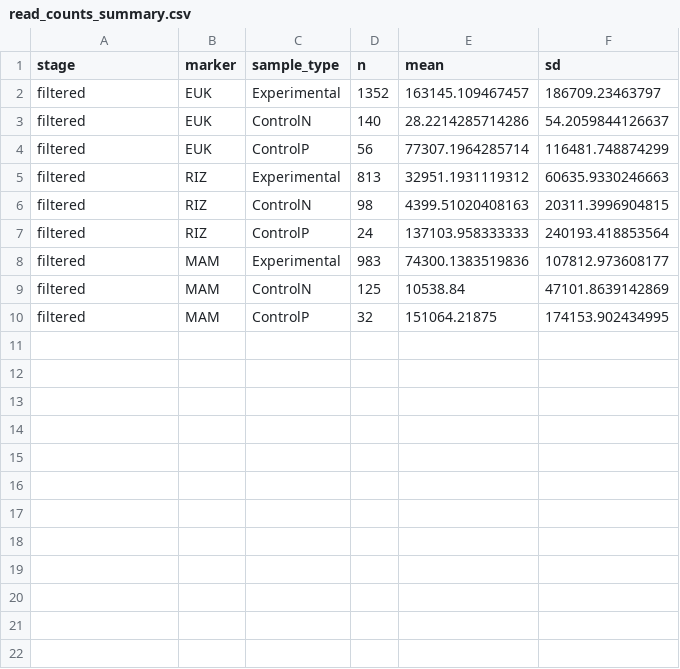
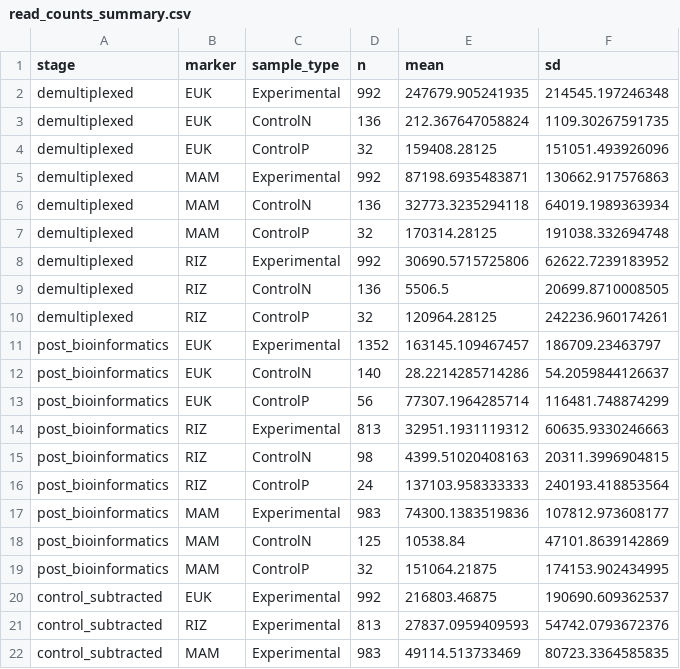
Before and after one commit to leholman/SeaChange.WP5, a CSV file: summaryfiles/read_counts_summary.csv, drawn as a sheet.

Commit message:
new reads

```diff
--- a/summaryfiles/read_counts_summary.csv
+++ b/summaryfiles/read_counts_summary.csv
@@ -1,10 +1,22 @@
 "stage","marker","sample_type","n","mean","sd"
-"filtered","EUK","Experimental",1352,163145.109467457,186709.23463797
-"filtered","EUK","ControlN",140,28.2214285714286,54.2059844126637
-"filtered","EUK","ControlP",56,77307.1964285714,116481.748874299
-"filtered","RIZ","Experimental",813,32951.1931119312,60635.9330246663
-"filtered","RIZ","ControlN",98,4399.51020408163,20311.3996904815
-"filtered","RIZ","ControlP",24,137103.958333333,240193.418853564
-"filtered","MAM","Experimental",983,74300.1383519836,107812.973608177
-"filtered","MAM","ControlN",125,10538.84,47101.8639142869
-"filtered","MAM","ControlP",32,151064.21875,174153.902434995
+"demultiplexed","EUK","Experimental",992,247679.905241935,214545.197246348
+"demultiplexed","EUK","ControlN",136,212.367647058824,1109.30267591735
+"demultiplexed","EUK","ControlP",32,159408.28125,151051.493926096
+"demultiplexed","MAM","Experimental",992,87198.6935483871,130662.917576863
+"demultiplexed","MAM","ControlN",136,32773.3235294118,64019.1989363934
+"demultiplexed","MAM","ControlP",32,170314.28125,191038.332694748
+"demultiplexed","RIZ","Experimental",992,30690.5715725806,62622.7239183952
+"demultiplexed","RIZ","ControlN",136,5506.5,20699.8710008505
+"demultiplexed","RIZ","ControlP",32,120964.28125,242236.960174261
+"post_bioinformatics","EUK","Experimental",1352,163145.109467457,186709.23463797
+"post_bioinformatics","EUK","ControlN",140,28.2214285714286,54.2059844126637
+"post_bioinformatics","EUK","ControlP",56,77307.1964285714,116481.748874299
+"post_bioinformatics","RIZ","Experimental",813,32951.1931119312,60635.9330246663
+"post_bioinformatics","RIZ","ControlN",98,4399.51020408163,20311.3996904815
+"post_bioinformatics","RIZ","ControlP",24,137103.958333333,240193.418853564
+"post_bioinformatics","MAM","Experimental",983,74300.1383519836,107812.973608177
+"post_bioinformatics","MAM","ControlN",125,10538.84,47101.8639142869
+"post_bioinformatics","MAM","ControlP",32,151064.21875,174153.902434995
+"control_subtracted","EUK","Experimental",992,216803.46875,190690.609362537
+"control_subtracted","RIZ","Experimental",813,27837.0959409593,54742.0793672376
+"control_subtracted","MAM","Experimental",983,49114.513733469,80723.3364585835
```
Also changed, not shown: 3 other files.
